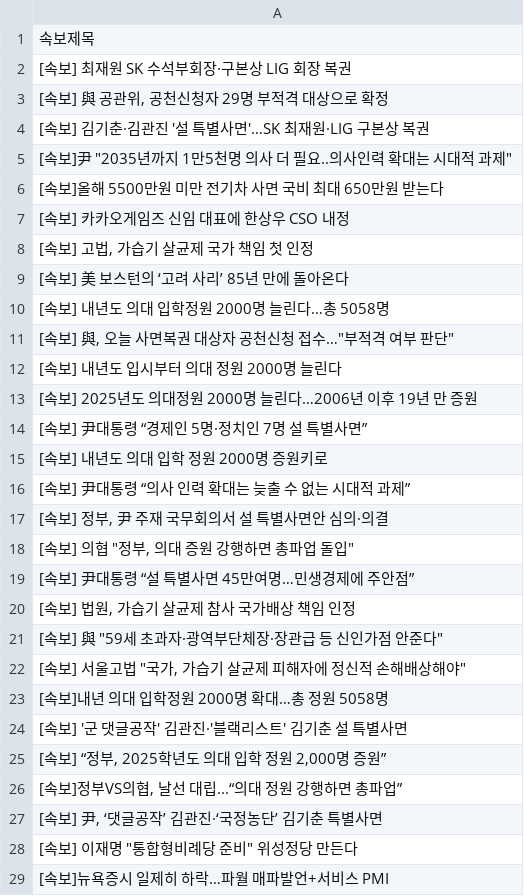
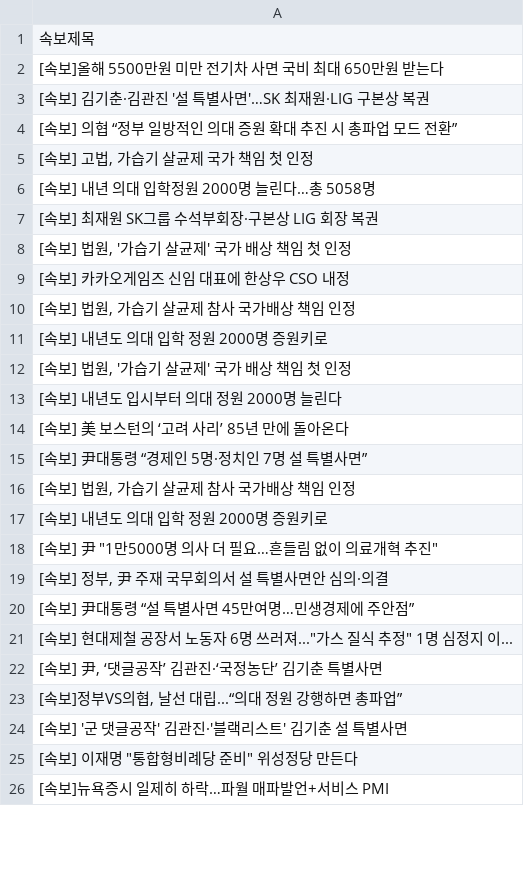
Before and after one commit to devopspark/GitNews, a CSV file: 속보data.csv, drawn as a sheet; only a part is shown; the diff covers the shown part only.

```diff
--- a/속보data.csv
+++ b/속보data.csv
@@ -1,28 +1,25 @@
 속보제목
-[속보] 최재원 SK 수석부회장·구본상 LIG 회장 복권
-"[속보] 與 공관위, 공천신청자 29명 부적격 대상으로 확정"
+[속보]올해 5500만원 미만 전기차 사면 국비 최대 650만원 받는다
 [속보] 김기춘·김관진 '설 특별사면'…SK 최재원·LIG 구본상 복권
-"[속보]尹 ""2035년까지 1만5천명 의사 더 필요..의사인력 확대는 시대적 과제"""
-[속보]올해 5500만원 미만 전기차 사면 국비 최대 650만원 받는다
+[속보] 의협 “정부 일방적인 의대 증원 확대 추진 시 총파업 모드 전환”
+"[속보] 고법, 가습기 살균제 국가 책임 첫 인정"
+[속보] 내년 의대 입학정원 2000명 늘린다…총 5058명
+[속보] 최재원 SK그룹 수석부회장·구본상 LIG 회장 복권
+"[속보] 법원, '가습기 살균제' 국가 배상 책임 첫 인정"
 [속보] 카카오게임즈 신임 대표에 한상우 CSO 내정
-"[속보] 고법, 가습기 살균제 국가 책임 첫 인정"
+"[속보] 법원, 가습기 살균제 참사 국가배상 책임 인정"
+[속보] 내년도 의대 입학 정원 2000명 증원키로
+"[속보] 법원, '가습기 살균제' 국가 배상 책임 첫 인정"
+[속보] 내년도 입시부터 의대 정원 2000명 늘린다
 [속보] 美 보스턴의 ‘고려 사리’ 85년 만에 돌아온다
-[속보] 내년도 의대 입학정원 2000명 늘린다…총 5058명
-"[속보] 與, 오늘 사면복권 대상자 공천신청 접수…""부적격 여부 판단"""
-[속보] 내년도 입시부터 의대 정원 2000명 늘린다
-[속보] 2025년도 의대정원 2000명 늘린다…2006년 이후 19년 만 증원
 [속보] 尹대통령 “경제인 5명·정치인 7명 설 특별사면”
+"[속보] 법원, 가습기 살균제 참사 국가배상 책임 인정"
 [속보] 내년도 의대 입학 정원 2000명 증원키로
-[속보] 尹대통령 “의사 인력 확대는 늦출 수 없는 시대적 과제”
+"[속보] 尹 ""1만5000명 의사 더 필요…흔들림 없이 의료개혁 추진"""
 "[속보] 정부, 尹 주재 국무회의서 설 특별사면안 심의·의결"
-"[속보] 의협 ""정부, 의대 증원 강행하면 총파업 돌입"""
 [속보] 尹대통령 “설 특별사면 45만여명…민생경제에 주안점”
-"[속보] 법원, 가습기 살균제 참사 국가배상 책임 인정"
-"[속보] 與 ""59세 초과자·광역부단체장·장관급 등 신인가점 안준다"""
-"[속보] 서울고법 ""국가, 가습기 살균제 피해자에 정신적 손해배상해야"""
-[속보]내년 의대 입학정원 2000명 확대…총 정원 5058명
+"[속보] 현대제철 공장서 노동자 6명 쓰러져...""가스 질식 추정"" 1명 심정지 이..."
+"[속보] 尹, ‘댓글공작’ 김관진·‘국정농단’ 김기춘 특별사면"
+"[속보]정부VS의협, 날선 대립...“의대 정원 강행하면 총파업”"
 [속보] '군 댓글공작' 김관진·'블랙리스트' 김기춘 설 특별사면
-"[속보] “정부, 2025학년도 의대 입학 정원 2,000명 증원”"
-"[속보]정부VS의협, 날선 대립...“의대 정원 강행하면 총파업”"
-"[속보] 尹, ‘댓글공작’ 김관진·‘국정농단’ 김기춘 특별사면"
 "[속보] 이재명 ""통합형비례당 준비"" 위성정당 만든다"
```
Also changed, not shown: 33 added rows, 25 removed rows, 13 moved rows and 17 edited cells elsewhere in this file.
